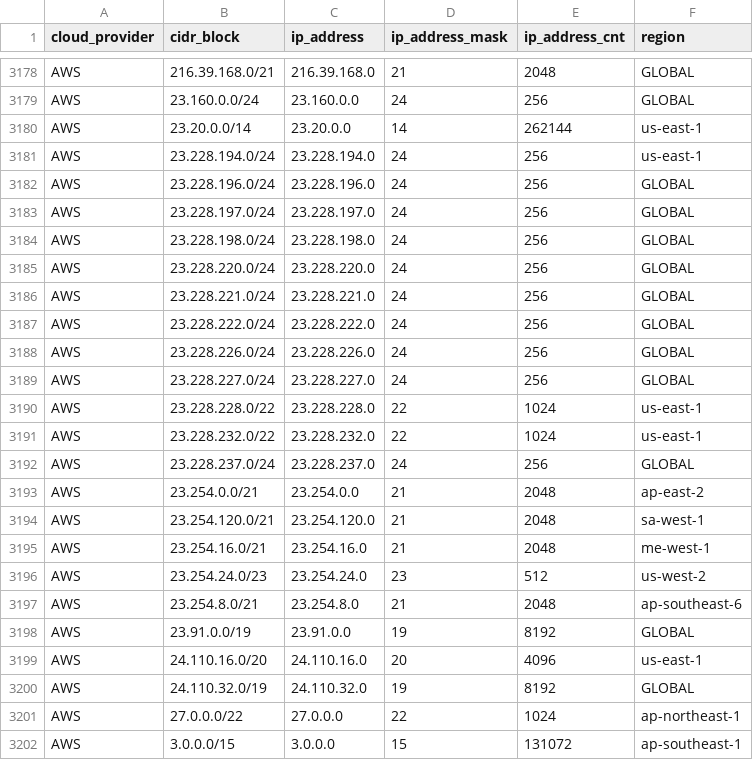
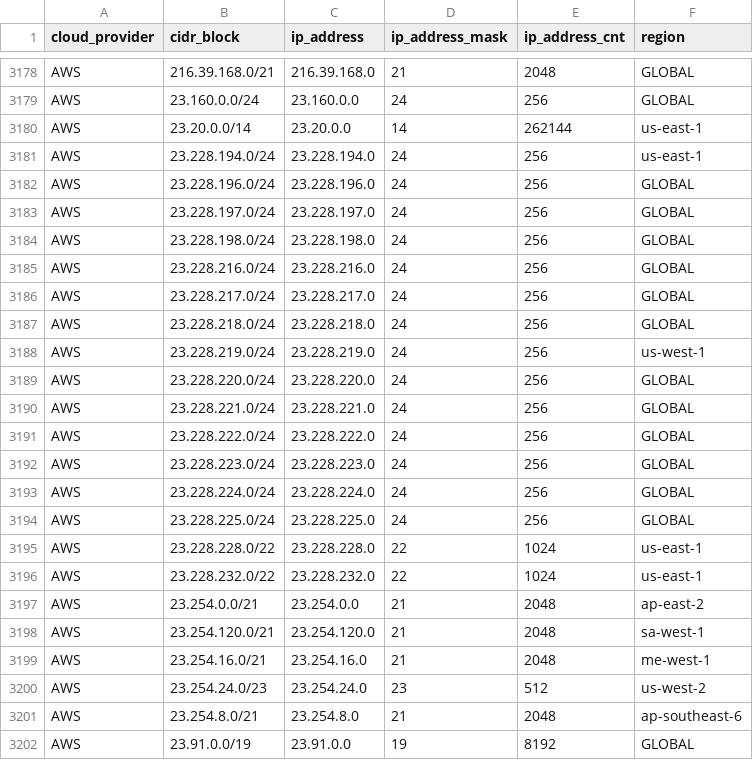
Before and after one commit to danilabs/public-cloud-provider-ip-ranges, a CSV file: data/providers/aws.csv, drawn as a sheet; only a part is shown, gaps mark what is left out; the shorter side is filled out with more unchanged rows.

```diff
--- a/data/providers/aws.csv
+++ b/data/providers/aws.csv
@@ -3184,2 +3184,6 @@ AWS,23.228.197.0/24,23.228.197.0,24,256,GLOBAL
 AWS,23.228.198.0/24,23.228.198.0,24,256,GLOBAL
+AWS,23.228.216.0/24,23.228.216.0,24,256,GLOBAL
+AWS,23.228.217.0/24,23.228.217.0,24,256,GLOBAL
+AWS,23.228.218.0/24,23.228.218.0,24,256,GLOBAL
+AWS,23.228.219.0/24,23.228.219.0,24,256,us-west-1
 AWS,23.228.220.0/24,23.228.220.0,24,256,GLOBAL
@@ -3187,7 +3191,7 @@ AWS,23.228.221.0/24,23.228.221.0,24,256,GLOBAL
 AWS,23.228.222.0/24,23.228.222.0,24,256,GLOBAL
-AWS,23.228.226.0/24,23.228.226.0,24,256,GLOBAL
-AWS,23.228.227.0/24,23.228.227.0,24,256,GLOBAL
+AWS,23.228.223.0/24,23.228.223.0,24,256,GLOBAL
+AWS,23.228.224.0/24,23.228.224.0,24,256,GLOBAL
+AWS,23.228.225.0/24,23.228.225.0,24,256,GLOBAL
 AWS,23.228.228.0/22,23.228.228.0,22,1024,us-east-1
 AWS,23.228.232.0/22,23.228.232.0,22,1024,us-east-1
-AWS,23.228.237.0/24,23.228.237.0,24,256,GLOBAL
 AWS,23.254.0.0/21,23.254.0.0,21,2048,ap-east-2
```
Also changed, not shown: 13 other files.
